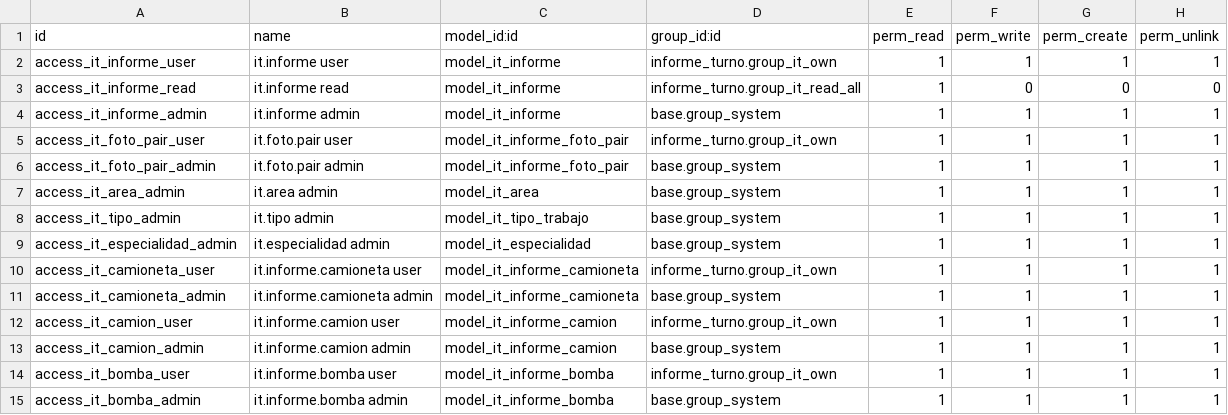
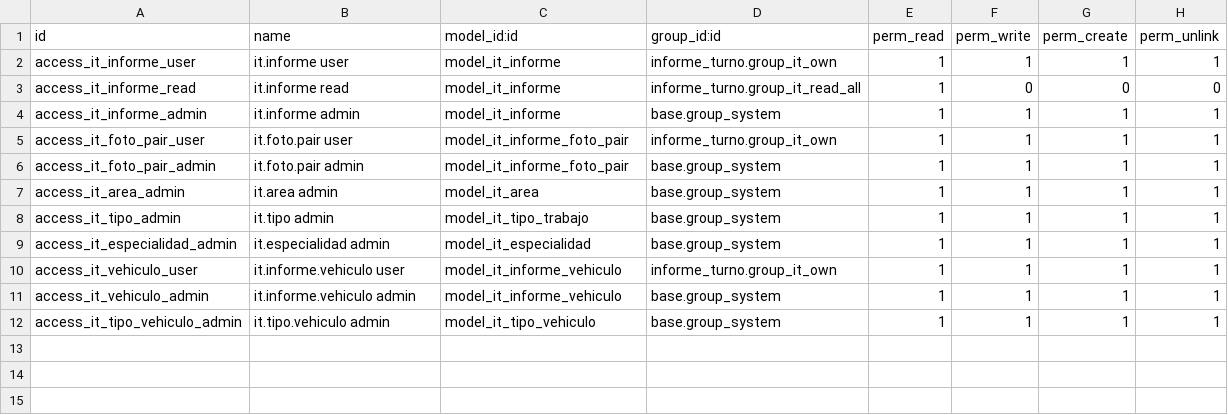
Before and after one commit to lbadilla2021/odoo_informe_turno, a CSV file: security/ir.model.access.csv, drawn as a sheet.

```diff
--- a/security/ir.model.access.csv
+++ b/security/ir.model.access.csv
@@ -9,7 +9,4 @@ access_it_tipo_admin,it.tipo admin,model_it_tipo_trabajo,base.group_system,1,1,1
 access_it_especialidad_admin,it.especialidad admin,model_it_especialidad,base.group_system,1,1,1,1
-access_it_camioneta_user,it.informe.camioneta user,model_it_informe_camioneta,informe_turno.group_it_own,1,1,1,1
-access_it_camioneta_admin,it.informe.camioneta admin,model_it_informe_camioneta,base.group_system,1,1,1,1
-access_it_camion_user,it.informe.camion user,model_it_informe_camion,informe_turno.group_it_own,1,1,1,1
-access_it_camion_admin,it.informe.camion admin,model_it_informe_camion,base.group_system,1,1,1,1
-access_it_bomba_user,it.informe.bomba user,model_it_informe_bomba,informe_turno.group_it_own,1,1,1,1
-access_it_bomba_admin,it.informe.bomba admin,model_it_informe_bomba,base.group_system,1,1,1,1
+access_it_vehiculo_user,it.informe.vehiculo user,model_it_informe_vehiculo,informe_turno.group_it_own,1,1,1,1
+access_it_vehiculo_admin,it.informe.vehiculo admin,model_it_informe_vehiculo,base.group_system,1,1,1,1
+access_it_tipo_vehiculo_admin,it.tipo.vehiculo admin,model_it_tipo_vehiculo,base.group_system,1,1,1,1
```
Also changed, not shown: 4 other files.
